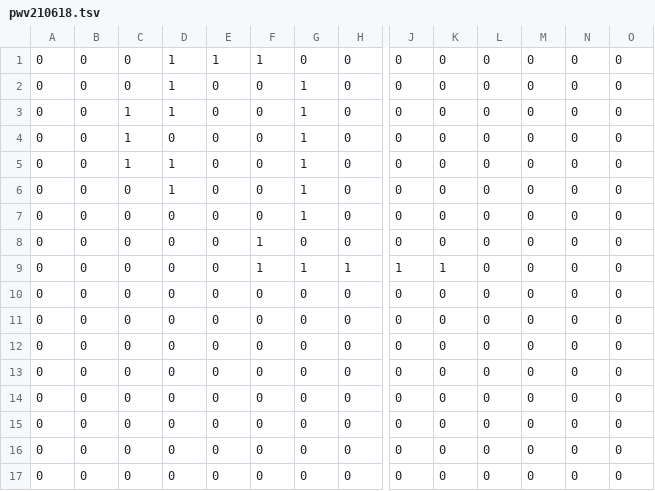
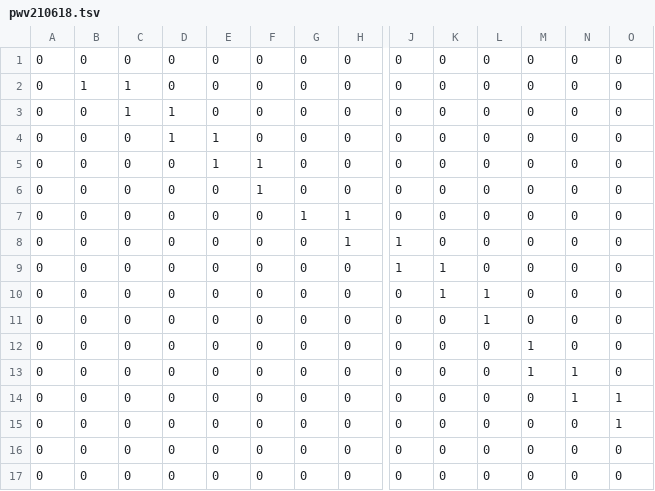
Before and after one commit to pianocurve/cm, a TSV file: pwv210618.tsv, drawn as a sheet; only a part is shown, gaps mark what is left out; removed rows and columns are numbered as before the commit, all else as after; rows hold the shown columns only; the diff names each change by its address in the sheet, - before the commit and + after, or states it on an @@ line.

Commit message:
auto commit

```diff
--- a/pwv210618.tsv
+++ b/pwv210618.tsv
-row 1: 0 | 0 | 0 | 1 | 1 | 1 | 0 | 0 | 0 | 0 | 0 | 0 | 0 | 0
-D1: 1
+D1: 0
-G1: 1
+G1: 0
-row 3: 0 | 0 | 1 | 1 | 0 | 0 | 1 | 0 | 0 | 0 | 0 | 0 | 0 | 0
-B2: 0
+B2: 1
-G2:G5: 1
+G2:G5: 0
-E4:E5: 0
+E4:E5: 1
-F5: 0
+F5: 1
+row 7: 0 | 0 | 0 | 0 | 0 | 0 | 1 | 1 | 0 | 0 | 0 | 0 | 0 | 0
-F8: 1
+F8: 0
-G8: 1
+G8: 0
-K8: 1
+K8: 0
-J9: 0
+J9: 1
-K9:K10: 0
+K9:K10: 1
-L10:L11: 0
+L10:L11: 1
-M12:M13: 0
+M12:M13: 1
-N13:N14: 0
+N13:N14: 1
-O14: 0
+O14: 1
+row 15: 0 | 0 | 0 | 0 | 0 | 0 | 0 | 0 | 0 | 0 | 0 | 0 | 0 | 1
```
